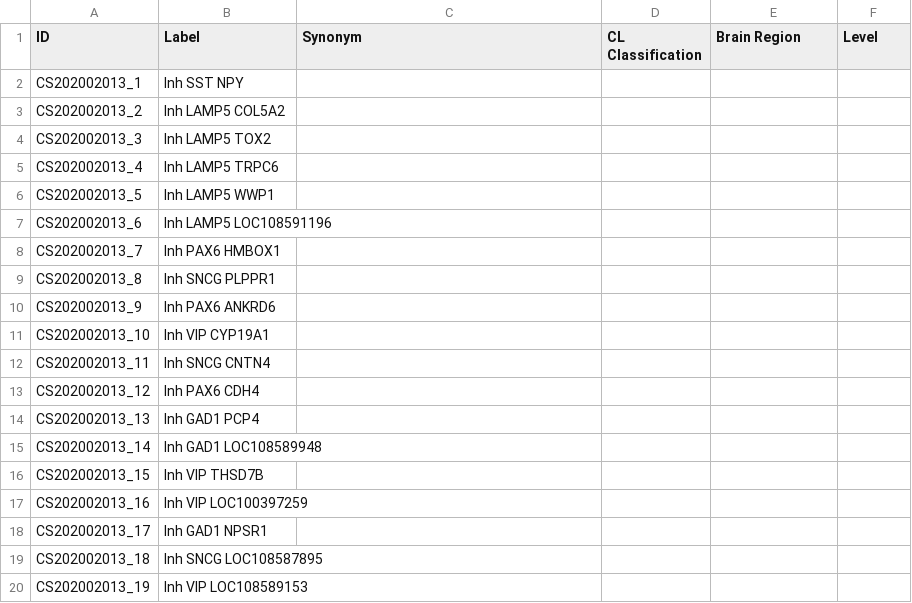
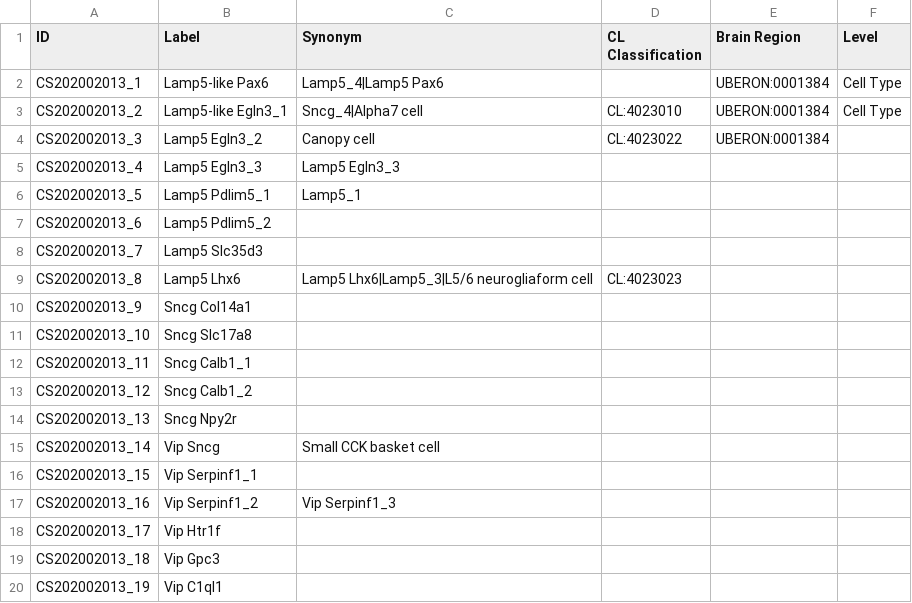
Before and after one commit to hkir-dev/demo, a TSV file: src/tables/bds.tsv, drawn as a sheet.

Commit message:
autocomplete integration

```diff
--- a/src/tables/bds.tsv
+++ b/src/tables/bds.tsv
@@ -1,20 +1,20 @@
 ID	Label	Synonym	CL Classification	Brain Region	Level
-CS202002013_1	Inh SST NPY				
-CS202002013_2	Inh LAMP5 COL5A2				
-CS202002013_3	Inh LAMP5 TOX2				
-CS202002013_4	Inh LAMP5 TRPC6				
-CS202002013_5	Inh LAMP5 WWP1				
-CS202002013_6	Inh LAMP5 LOC108591196				
-CS202002013_7	Inh PAX6 HMBOX1				
-CS202002013_8	Inh SNCG PLPPR1				
-CS202002013_9	Inh PAX6 ANKRD6				
-CS202002013_10	Inh VIP CYP19A1				
-CS202002013_11	Inh SNCG CNTN4				
-CS202002013_12	Inh PAX6 CDH4				
-CS202002013_13	Inh GAD1 PCP4				
-CS202002013_14	Inh GAD1 LOC108589948				
-CS202002013_15	Inh VIP THSD7B				
-CS202002013_16	Inh VIP LOC100397259				
-CS202002013_17	Inh GAD1 NPSR1				
-CS202002013_18	Inh SNCG LOC108587895				
-CS202002013_19	Inh VIP LOC108589153				
+CS202002013_1	Lamp5-like Pax6	Lamp5_4|Lamp5 Pax6		UBERON:0001384	Cell Type
+CS202002013_2	Lamp5-like Egln3_1	Sncg_4|Alpha7 cell	CL:4023010	UBERON:0001384	Cell Type
+CS202002013_3	Lamp5 Egln3_2	Canopy cell	CL:4023022	UBERON:0001384	
+CS202002013_4	Lamp5 Egln3_3	Lamp5 Egln3_3			
+CS202002013_5	Lamp5 Pdlim5_1	Lamp5_1			
+CS202002013_6	Lamp5 Pdlim5_2				
+CS202002013_7	Lamp5 Slc35d3				
+CS202002013_8	Lamp5 Lhx6	Lamp5 Lhx6|Lamp5_3|L5/6 neurogliaform cell	CL:4023023		
+CS202002013_9	Sncg Col14a1				
+CS202002013_10	Sncg Slc17a8				
+CS202002013_11	Sncg Calb1_1				
+CS202002013_12	Sncg Calb1_2				
+CS202002013_13	Sncg Npy2r				
+CS202002013_14	Vip Sncg	" 	Small CCK basket cell"			
+CS202002013_15	Vip Serpinf1_1				
+CS202002013_16	Vip Serpinf1_2	Vip Serpinf1_3			
+CS202002013_17	Vip Htr1f				
+CS202002013_18	Vip Gpc3				
+CS202002013_19	Vip C1ql1				
```
